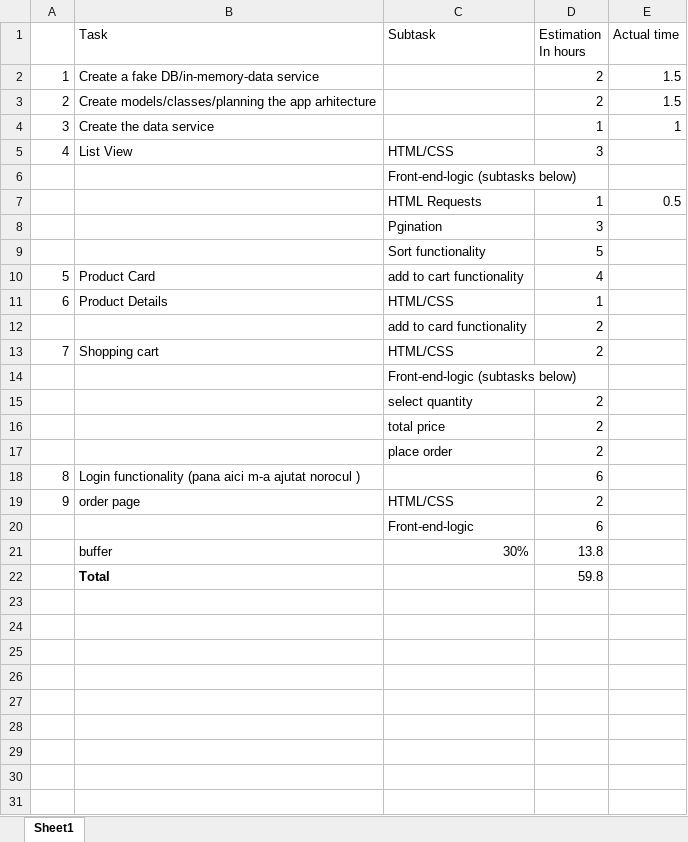
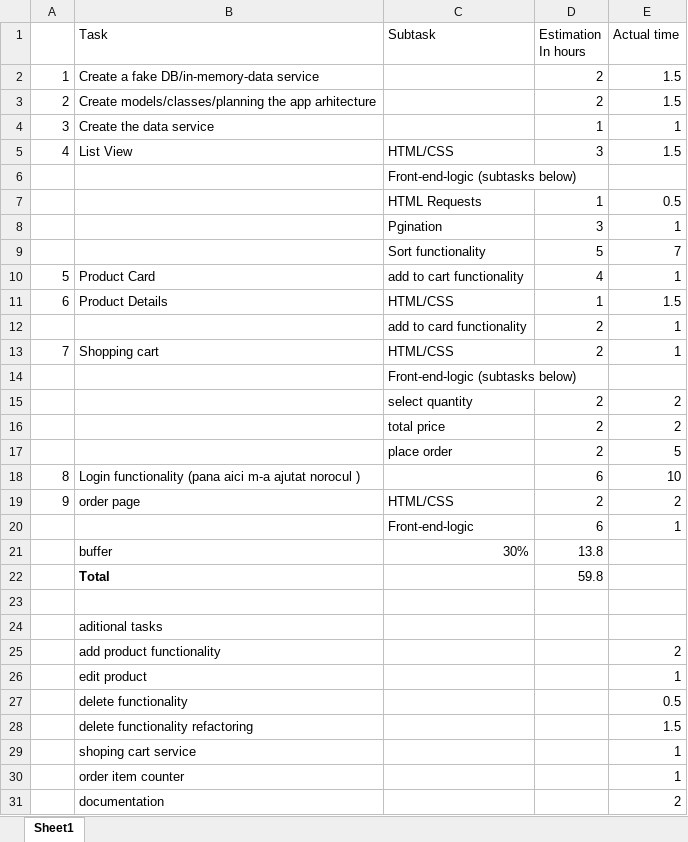
Before and after one commit to oradan/online-shop, an Excel workbook: Estimation.xlsx, sheet Sheet1, drawn as a sheet; only a part is shown; values as stored, in another font and other column widths than the file's, no borders; the diff covers the shown part only; the diff names each change by its address in the sheet, - before the commit and + after, or states it on an @@ line.

Commit message:
documentation/estimation files

```diff
--- a/Estimation.xlsx (sheet Sheet1)
+++ b/Estimation.xlsx (sheet Sheet1)
-E5 (Actual time): (empty)
+E5 (Actual time): 1.5
-E8 (Actual time): (empty)
+E8 (Actual time): 1
-E9 (Actual time): (empty)
+E9 (Actual time): 7
-E10 (Actual time): (empty)
+E10 (Actual time): 1
-E11 (Actual time): (empty)
+E11 (Actual time): 1.5
-E12:E13 (Actual time): (empty)
+E12:E13 (Actual time): 1
-E15:E16 (Actual time): (empty)
+E15:E16 (Actual time): 2
-E17 (Actual time): (empty)
+E17 (Actual time): 5
-E18 (Actual time): (empty)
+E18 (Actual time): 10
-E19 (Actual time): (empty)
+E19 (Actual time): 2
-E20 (Actual time): (empty)
+E20 (Actual time): 1
+row 23: (empty)
+row 24:  | aditional tasks
+row 25:  | add product functionality |  |  | 2
+row 26:  | edit product |  |  | 1
+row 27:  | delete functionality |  |  | 0.5
+row 28:  | delete functionality refactoring |  |  | 1.5
+row 29:  | shoping cart service |  |  | 1
+row 30:  | order item counter |  |  | 1
+row 31:  | documentation |  |  | 2
```
Also changed, not shown: 1 added row elsewhere in this sheet, 1 other file.
